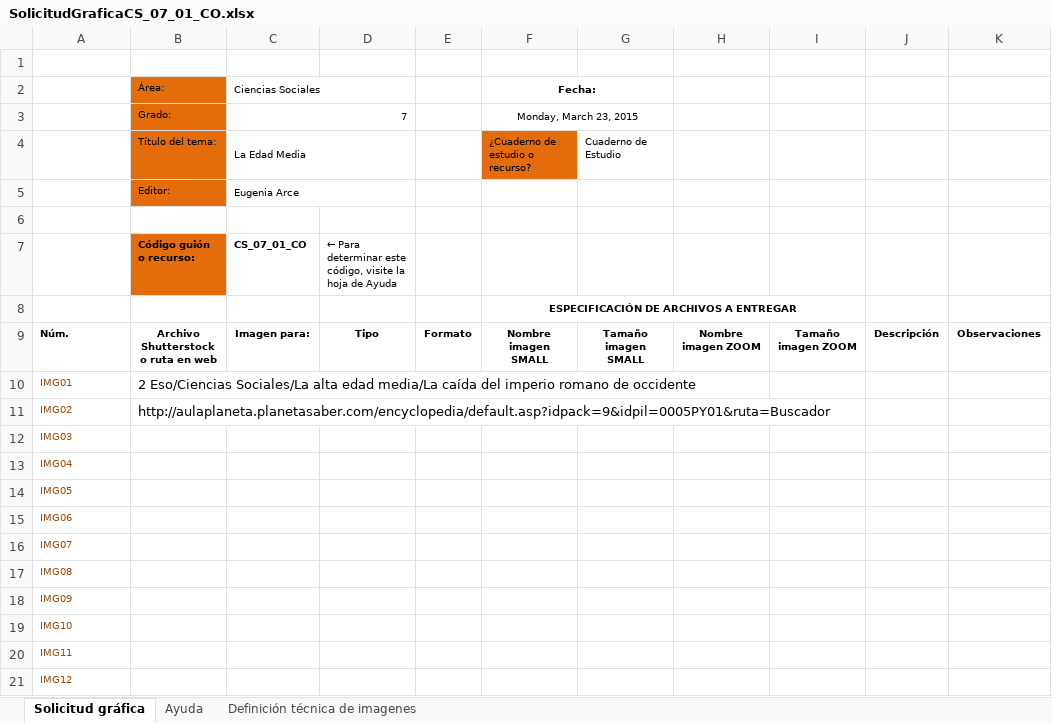
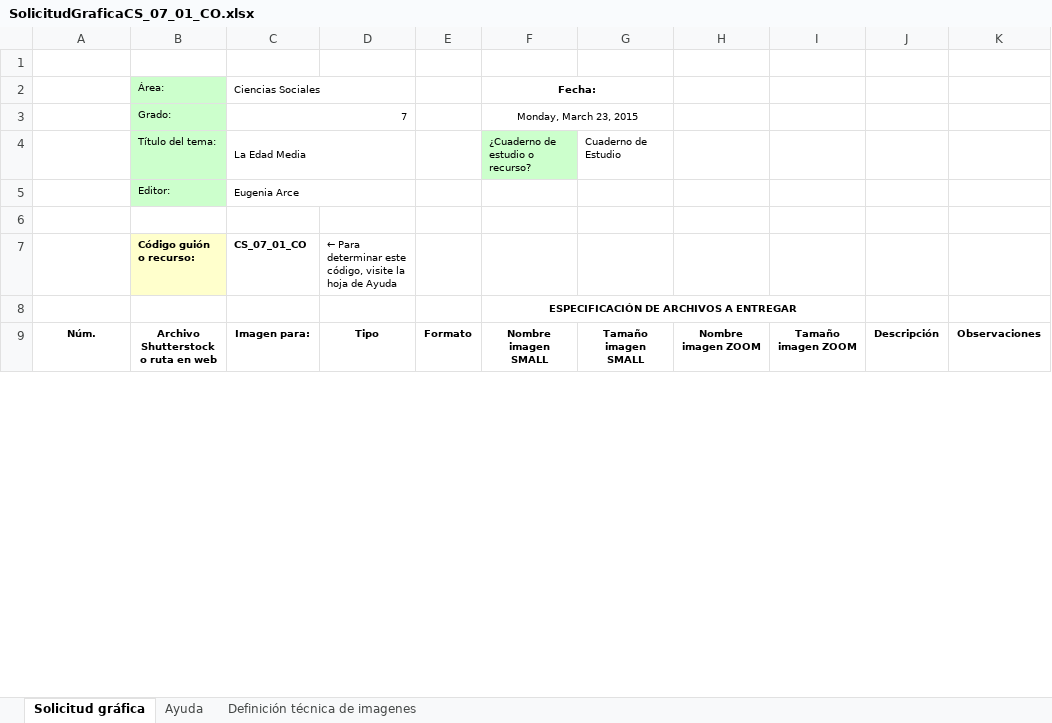
Before and after one commit to AulaPlanetaColombia/CienciasSociales, an Excel workbook: fuentes/contenidos/grado07/guion01/SolicitudGraficaCS_07_01_CO.xlsx, sheet Solicitud gráfica, drawn as a sheet; only a part is shown; values as stored, in another font and other column widths than the file's, no borders; conditional formats not drawn; removed rows and columns are numbered as before the commit, all else as after; the diff covers the shown part only; the diff names each change by its address in the sheet, - before the commit and + after, or states it on an @@ line.

Commit message:
Solicitud gráfica versión final

```diff
--- a/fuentes/contenidos/grado07/guion01/SolicitudGraficaCS_07_01_CO.xlsx (sheet Solicitud gráfica)
+++ b/fuentes/contenidos/grado07/guion01/SolicitudGraficaCS_07_01_CO.xlsx (sheet Solicitud gráfica)
-B2:B5 fill: #E46C0A
+B2:B5 fill: #CCFFCC
-F4 fill: #E46C0A
+F4 fill: #CCFFCC
-B7 fill: #E46C0A
+B7 fill: #FFFFCC
-A9 alignment: left
+A9 alignment: center
-row 10: IMG01 | 2 Eso/Ciencias Sociales/La alta edad media/La caída del imperio romano de occidente
-row 11: IMG02 | http://aulaplaneta.planetasaber.com/encyclopedia/default.asp?idpack=9&idpil=0005PY01&ruta=Buscador
-row 12: IMG03
-row 13: IMG04
-row 14: IMG05
-row 15: IMG06
-row 16: IMG07
-row 17: IMG08
-row 18: IMG09
-row 19: IMG10
-row 20: IMG11
-row 21: IMG12
```
Also changed, not shown: 13 added rows and 27 removed rows elsewhere in this sheet, charts or pictures.
